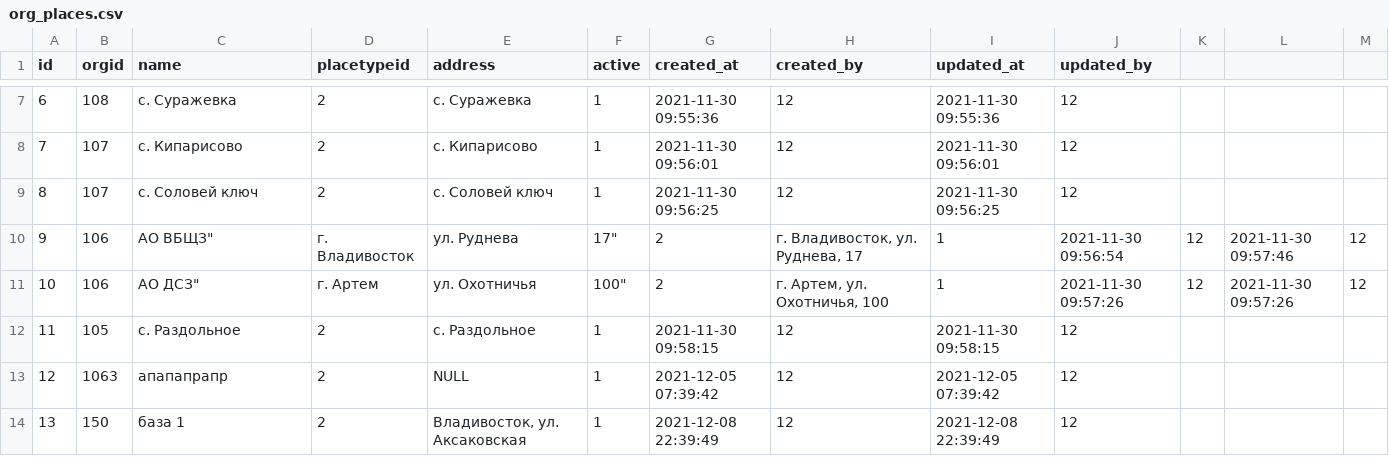
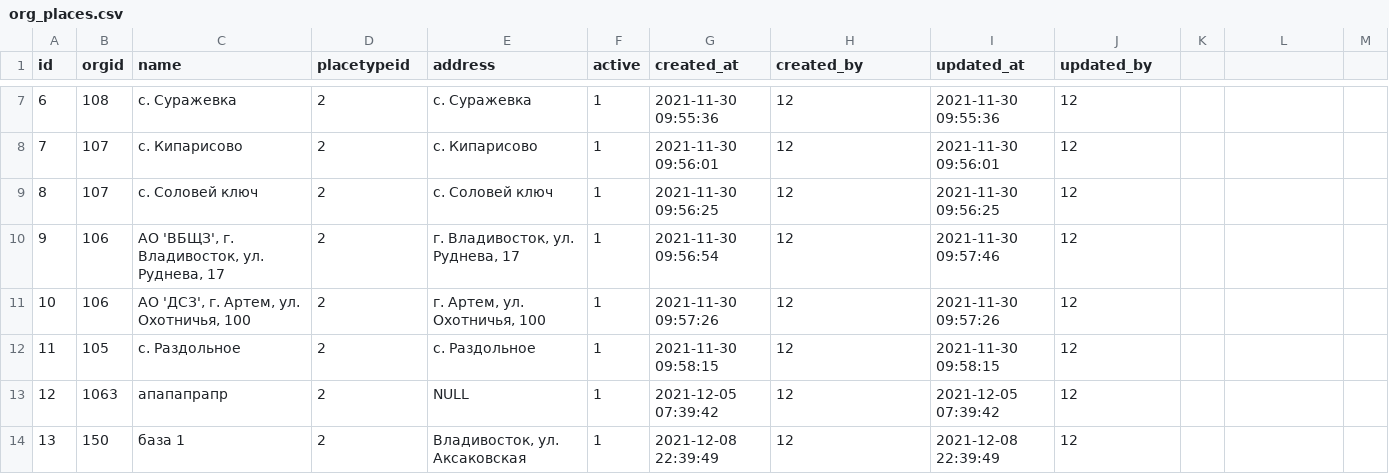
Before and after one commit to snsusa02-png/sas3, a CSV file: database/seeds/src/test1/org_places.csv, drawn as a sheet; only a part is shown, gaps mark what is left out.

```diff
--- a/database/seeds/src/test1/org_places.csv
+++ b/database/seeds/src/test1/org_places.csv
@@ -9,4 +9,4 @@ id,orgid,name,placetypeid,address,active,created_at,created_by,updated_at,update
 8,107,"с. Соловей ключ",2,"с. Соловей ключ",1,"2021-11-30 09:56:25",12,"2021-11-30 09:56:25",12
-9,106,"АО "ВБЩЗ", г. Владивосток, ул. Руднева, 17",2,"г. Владивосток, ул. Руднева, 17",1,"2021-11-30 09:56:54",12,"2021-11-30 09:57:46",12
-10,106,"АО "ДСЗ", г. Артем, ул. Охотничья, 100",2,"г. Артем, ул. Охотничья, 100",1,"2021-11-30 09:57:26",12,"2021-11-30 09:57:26",12
+9,106,"АО 'ВБЩЗ', г. Владивосток, ул. Руднева, 17",2,"г. Владивосток, ул. Руднева, 17",1,"2021-11-30 09:56:54",12,"2021-11-30 09:57:46",12
+10,106,"АО 'ДСЗ', г. Артем, ул. Охотничья, 100",2,"г. Артем, ул. Охотничья, 100",1,"2021-11-30 09:57:26",12,"2021-11-30 09:57:26",12
 11,105,"с. Раздольное",2,"с. Раздольное",1,"2021-11-30 09:58:15",12,"2021-11-30 09:58:15",12
```
